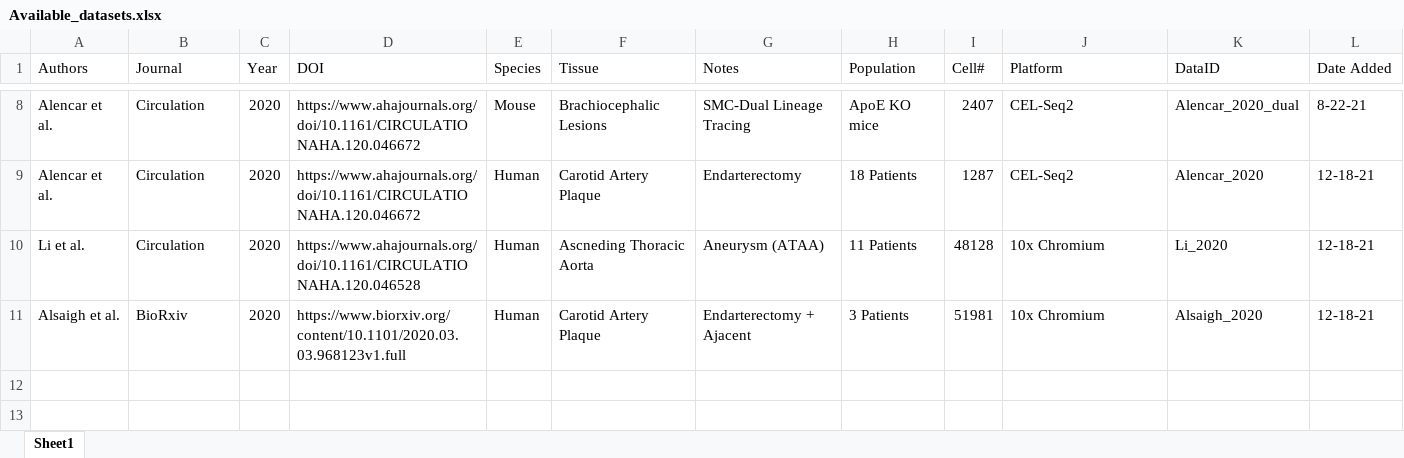
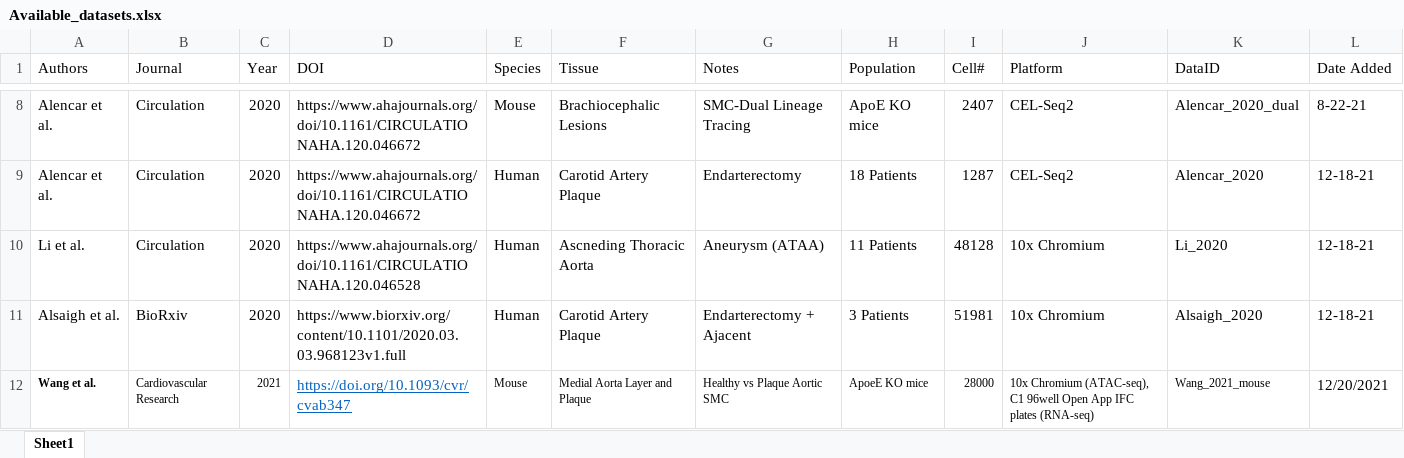
Before and after one commit to MillerLab-CPHG/PlaqView, an Excel workbook: Available_datasets.xlsx, sheet Sheet1, drawn as a sheet; only a part is shown, gaps mark what is left out; values as stored, in another font and other column widths than the file's, no borders; table styles not drawn; the diff names each change by its address in the sheet, - before the commit and + after, or states it on an @@ line.

```diff
--- a/Available_datasets.xlsx (sheet Sheet1)
+++ b/Available_datasets.xlsx (sheet Sheet1)
+row 12: Wang et al. | Cardiovascular Research | 2021 | https://doi.org/10.1093/cvr/cvab347 | Mouse | Medial Aorta Layer and Plaque | Healthy vs Plaque Aortic SMC | ApoeE KO mice | 28000 | 10x Chromium (ATAC-seq), C1 96well Open App IFC plates (RNA-seq) | Wang_2021_mouse | 12/20/2021
```
Also changed, not shown: 1 other file.
